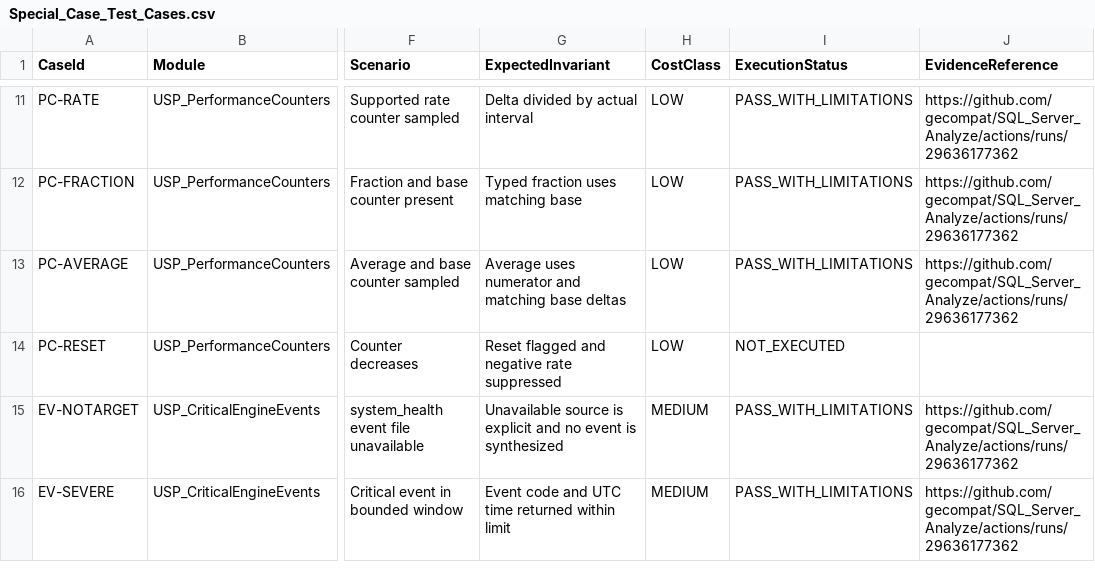
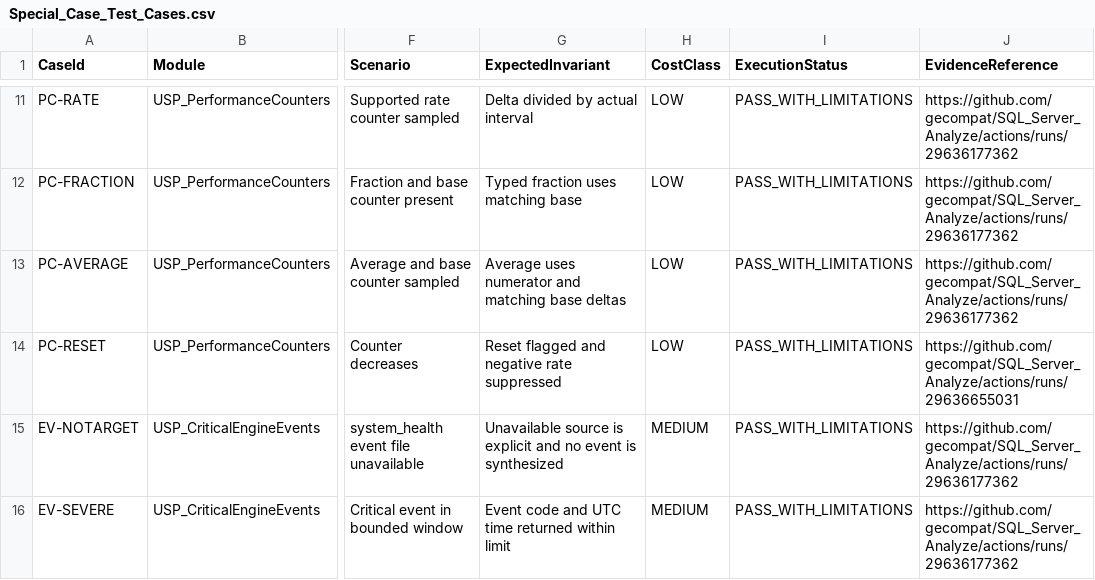
Before and after one commit to gecompat/SQL_Server_Analyze, a CSV file: Metadata/Quality/Special_Case_Test_Cases.csv, drawn as a sheet; only a part is shown, gaps mark what is left out; the diff names each change by its address in the sheet, - before the commit and + after, or states it on an @@ line.

Commit message:
docs: record complete P0 evidence

```diff
--- a/Metadata/Quality/Special_Case_Test_Cases.csv
+++ b/Metadata/Quality/Special_Case_Test_Cases.csv
-I14 (ExecutionStatus): NOT_EXECUTED
+I14 (ExecutionStatus): PASS_WITH_LIMITATIONS
-J14 (EvidenceReference): (empty)
+J14 (EvidenceReference): https://github.com/gecompat/SQL_Server_Analyze/actions/runs/29636655031
```
Also changed, not shown: Metadata/Quality/Release_Gate_Evidence.csv, Metadata/Quality/Test_Matrix.csv, 5 other files.
